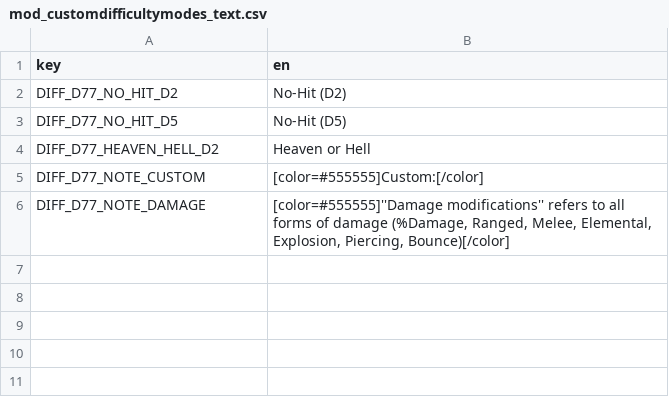
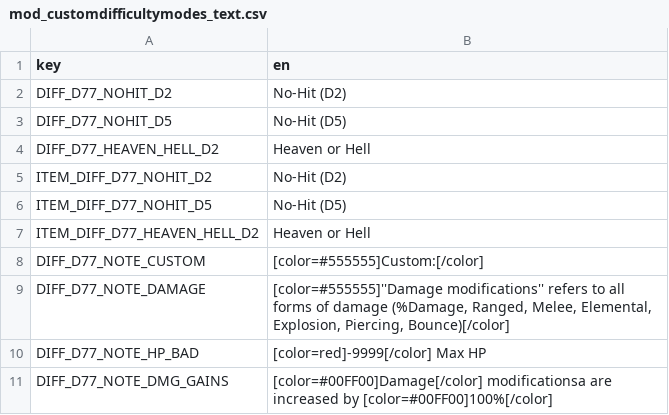
Before and after one commit to BrotatoMods/Darkly77-CustomDifficultyModes, a CSV file: root/mods-unpacked/Darkly77-CustomDifficultyModes/translations/mod_customdifficultymodes_text.csv, drawn as a sheet.

Commit message:
add items to show the current difficulty

```diff
--- a/root/mods-unpacked/Darkly77-CustomDifficultyModes/translations/mod_customdifficultymodes_text.csv
+++ b/root/mods-unpacked/Darkly77-CustomDifficultyModes/translations/mod_customdifficultymodes_text.csv
@@ -1,6 +1,11 @@
 key,en
-DIFF_D77_NO_HIT_D2,No-Hit (D2)
-DIFF_D77_NO_HIT_D5,No-Hit (D5)
+DIFF_D77_NOHIT_D2,No-Hit (D2)
+DIFF_D77_NOHIT_D5,No-Hit (D5)
 DIFF_D77_HEAVEN_HELL_D2,Heaven or Hell
+ITEM_DIFF_D77_NOHIT_D2,No-Hit (D2)
+ITEM_DIFF_D77_NOHIT_D5,No-Hit (D5)
+ITEM_DIFF_D77_HEAVEN_HELL_D2,Heaven or Hell
 DIFF_D77_NOTE_CUSTOM,[color=#555555]Custom:[/color]
 DIFF_D77_NOTE_DAMAGE,"[color=#555555]''Damage modifications'' refers to all forms of damage (%Damage, Ranged, Melee, Elemental, Explosion, Piercing, Bounce)[/color]"
+DIFF_D77_NOTE_HP_BAD,[color=red]-9999[/color] Max HP
+DIFF_D77_NOTE_DMG_GAINS,[color=#00FF00]Damage[/color] modificationsa are increased by [color=#00FF00]100%[/color]
```
Also changed, not shown: 23 other files.
